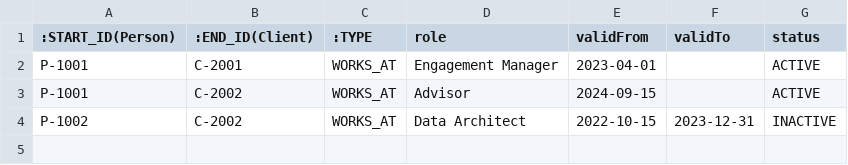
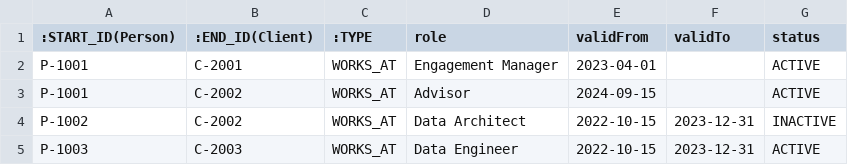
Before and after one commit to olid92/graphdb, a CSV file: works_at.csv, drawn as a sheet; the diff names each change by its address in the sheet, - before the commit and + after, or states it on an @@ line.

Commit message:
Update works_at.csv

```diff
--- a/works_at.csv
+++ b/works_at.csv
+row 5: P-1003 | C-2003 | WORKS_AT | Data Engineer | 2022-10-15 | 2023-12-31 | ACTIVE
```
